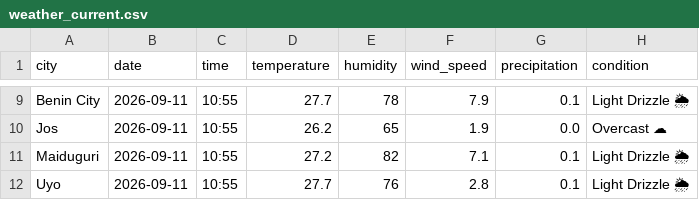
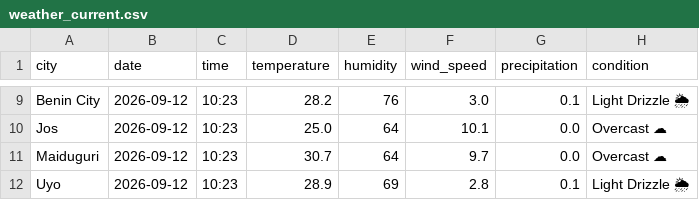
Before and after one commit to EddyEtesin/nigerian-weather-dashboard, a CSV file: weather_current.csv, drawn as a sheet; only a part is shown, gaps mark what is left out; the diff covers the shown part only; the diff names each change by its address in the sheet, - before the commit and + after, or states it on an @@ line.

```diff
--- a/weather_current.csv
+++ b/weather_current.csv
-B9:B12 (date): 2026-09-11
+B9:B12 (date): 2026-09-12
-C9:C12 (time): 10:55
+C9:C12 (time): 10:23
-D9 (temperature): 27.7
+D9 (temperature): 28.2
-E9 (humidity): 78
+E9 (humidity): 76
-F9 (wind_speed): 7.9
+F9 (wind_speed): 3.0
-D10 (temperature): 26.2
+D10 (temperature): 25.0
-E10 (humidity): 65
+E10 (humidity): 64
-F10 (wind_speed): 1.9
+F10 (wind_speed): 10.1
-D11 (temperature): 27.2
+D11 (temperature): 30.7
-E11 (humidity): 82
+E11 (humidity): 64
-F11 (wind_speed): 7.1
+F11 (wind_speed): 9.7
-G11 (precipitation): 0.1
+G11 (precipitation): 0.0
-H11 (condition): Light Drizzle 🌦
+H11 (condition): Overcast ☁
-D12 (temperature): 27.7
+D12 (temperature): 28.9
-E12 (humidity): 76
+E12 (humidity): 69
```
Also changed, not shown: 42 edited cells elsewhere in this file, weather_forecast.csv.
